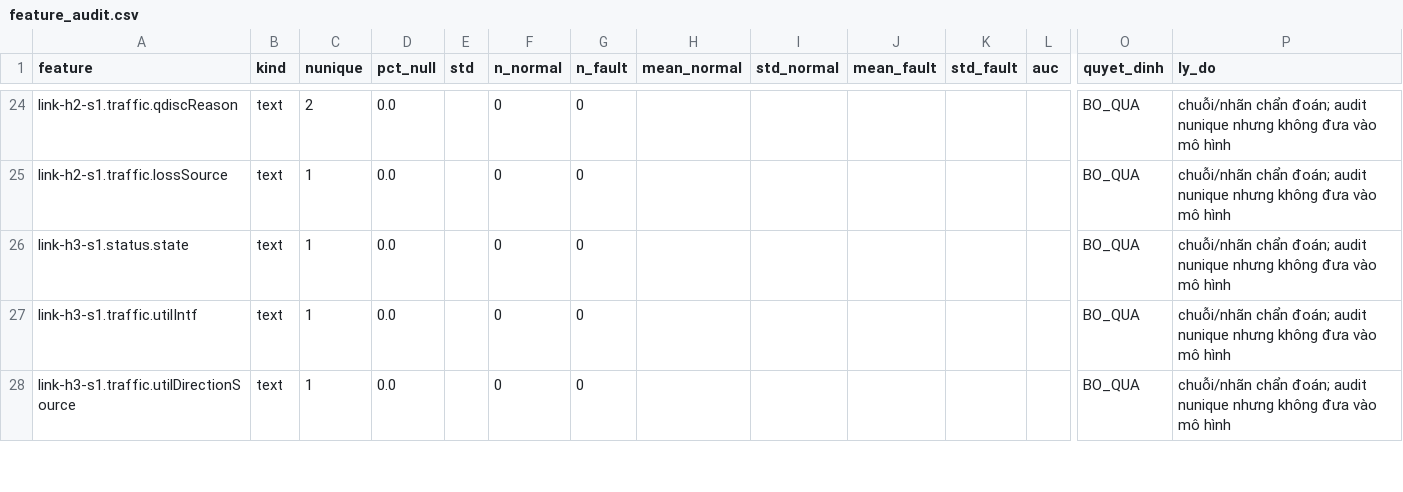
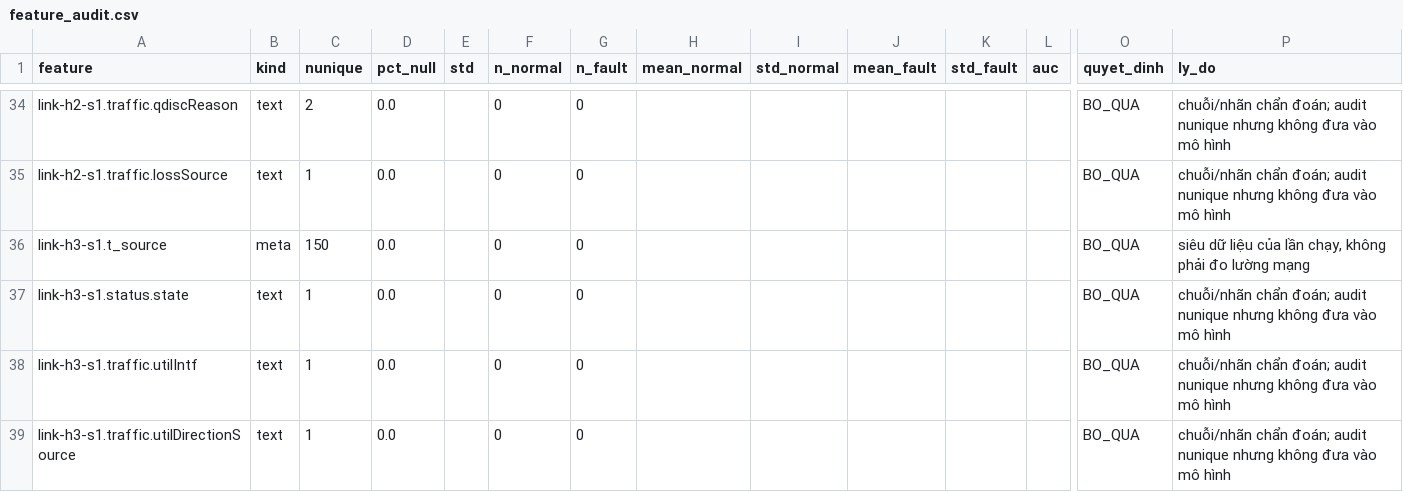
Before and after one commit to vantai13/dt4n-core, a CSV file: results/report/feature_audit.csv, drawn as a sheet; only a part is shown, gaps mark what is left out; rows hold the shown columns only; the diff covers the shown part only; the diff names each change by its address in the sheet, - before the commit and + after, or states it on an @@ line.

```diff
--- a/results/report/feature_audit.csv
+++ b/results/report/feature_audit.csv
+row 36: link-h3-s1.t_source | meta | 150 | 0.0 |  | 0 | 0 |  |  |  |  |  | BO_QUA | siêu dữ liệu của lần chạy, không phải đo lường mạng
```
Also changed, not shown: 15 added rows elsewhere in this file, 24 other files.
